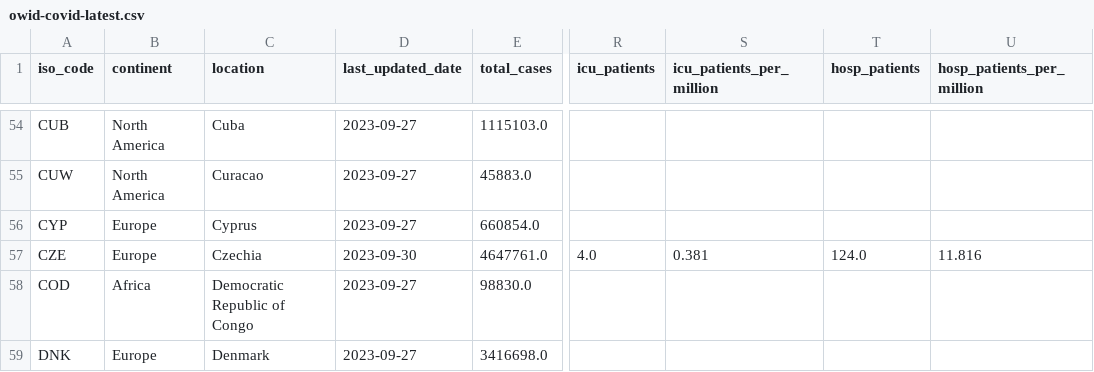
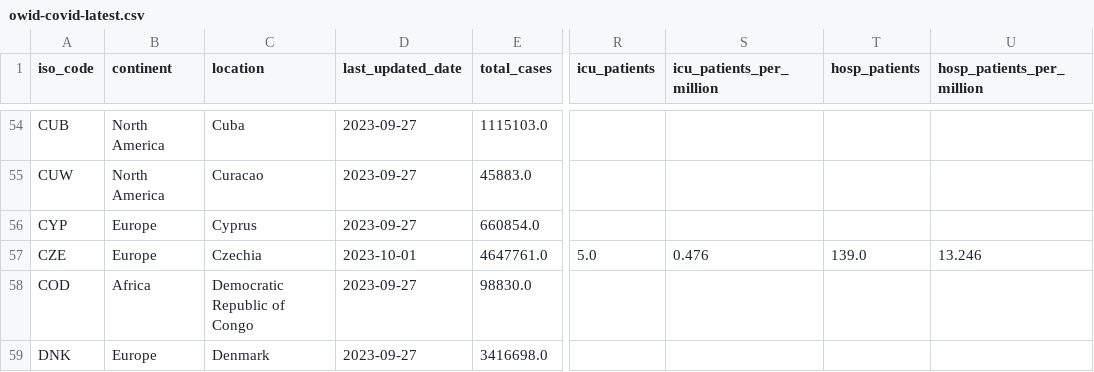
Before and after one commit to spielplatzz/owid-covid-19-data, a CSV file: public/data/latest/owid-covid-latest.csv, drawn as a sheet; only a part is shown, gaps mark what is left out; the diff names each change by its address in the sheet, - before the commit and + after, or states it on an @@ line.

Commit message:
data(megafile): automated update

```diff
--- a/public/data/latest/owid-covid-latest.csv
+++ b/public/data/latest/owid-covid-latest.csv
-D57 (last_updated_date): 2023-09-30
+D57 (last_updated_date): 2023-10-01
-R57 (icu_patients): 4.0
+R57 (icu_patients): 5.0
-S57 (icu_patients_per_million): 0.381
+S57 (icu_patients_per_million): 0.476
-T57 (hosp_patients): 124.0
+T57 (hosp_patients): 139.0
-U57 (hosp_patients_per_million): 11.816
+U57 (hosp_patients_per_million): 13.246
```
Also changed, not shown: 8 other files.
